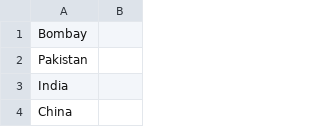
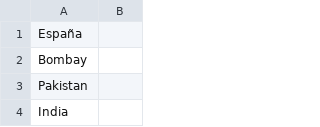
Before and after one commit to fbalbachan/TecnoNews, a CSV file: prototype/resources/pais_and_cities_for_gen_strategy.csv, drawn as a sheet; only a part is shown; the shorter side is filled out with more unchanged rows.

Commit message:
Remove unidecode for gentilicios and added España to countries and cities resource

```diff
--- a/prototype/resources/pais_and_cities_for_gen_strategy.csv
+++ b/prototype/resources/pais_and_cities_for_gen_strategy.csv
@@ -1 +1,2 @@
+España
 Bombay
```
Also changed, not shown: 1 other file.
